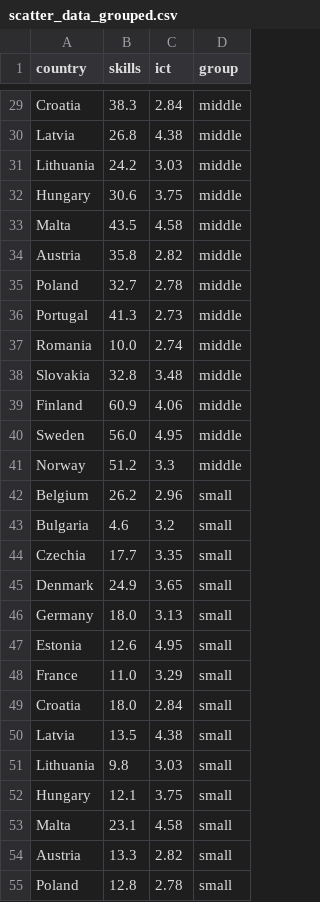
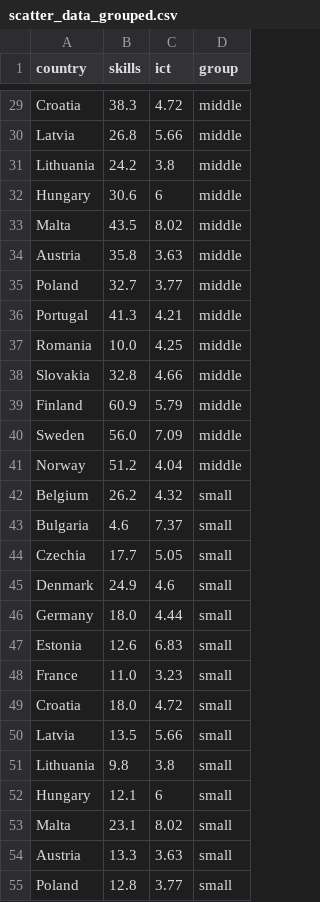
Before and after one commit to ReganovaLisa/EU_Digital_Economy_Visualization, a CSV file: data/scatter_data_grouped.csv, drawn as a sheet; only a part is shown, gaps mark what is left out; the diff covers the shown part only; the diff names each change by its address in the sheet, - before the commit and + after, or states it on an @@ line.

```diff
--- a/data/scatter_data_grouped.csv
+++ b/data/scatter_data_grouped.csv
-C29 (ict): 2.84
+C29 (ict): 4.72
-C30 (ict): 4.38
+C30 (ict): 5.66
-C31 (ict): 3.03
+C31 (ict): 3.8
-C32 (ict): 3.75
+C32 (ict): 6
-C33 (ict): 4.58
+C33 (ict): 8.02
-C34 (ict): 2.82
+C34 (ict): 3.63
-C35 (ict): 2.78
+C35 (ict): 3.77
-C36 (ict): 2.73
+C36 (ict): 4.21
-C37 (ict): 2.74
+C37 (ict): 4.25
-C38 (ict): 3.48
+C38 (ict): 4.66
-C39 (ict): 4.06
+C39 (ict): 5.79
-C40 (ict): 4.95
+C40 (ict): 7.09
-C41 (ict): 3.3
+C41 (ict): 4.04
-C42 (ict): 2.96
+C42 (ict): 4.32
-C43 (ict): 3.2
+C43 (ict): 7.37
-C44 (ict): 3.35
+C44 (ict): 5.05
-C45 (ict): 3.65
+C45 (ict): 4.6
-C46 (ict): 3.13
+C46 (ict): 4.44
-C47 (ict): 4.95
+C47 (ict): 6.83
-C48 (ict): 3.29
+C48 (ict): 3.23
-C49 (ict): 2.84
+C49 (ict): 4.72
-C50 (ict): 4.38
+C50 (ict): 5.66
-C51 (ict): 3.03
+C51 (ict): 3.8
-C52 (ict): 3.75
+C52 (ict): 6
-C53 (ict): 4.58
+C53 (ict): 8.02
-C54 (ict): 2.82
+C54 (ict): 3.63
-C55 (ict): 2.78
+C55 (ict): 3.77
```
Also changed, not shown: 33 edited cells elsewhere in this file.
